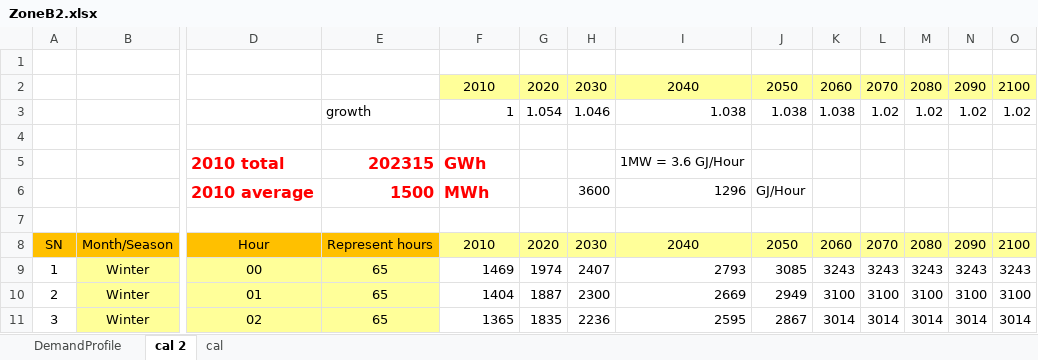
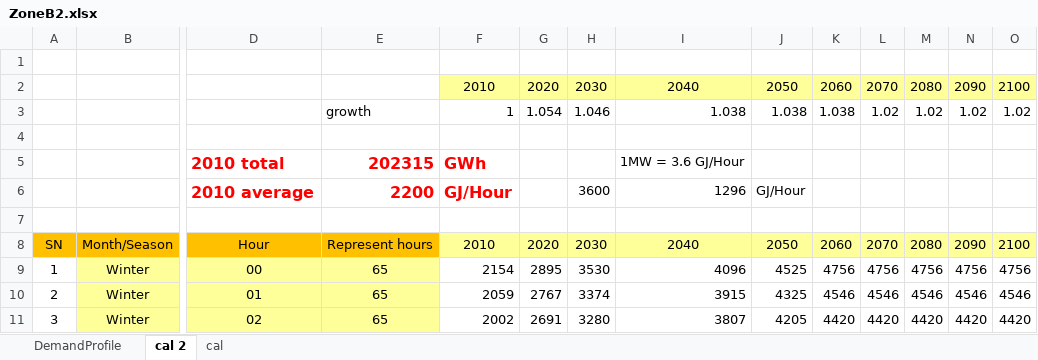
Before and after one commit to chengtachu/MUSE_PSM, an Excel workbook: Data/Input/Zone_DemandHeat/ZoneB2.xlsx, sheet cal 2, drawn as a sheet; only a part is shown, gaps mark what is left out; values as stored, in another font and other column widths than the file's, no borders; the diff covers the shown part only; the diff names each change by its address in the sheet, - before the commit and + after, or states it on an @@ line.

```diff
--- a/Data/Input/Zone_DemandHeat/ZoneB2.xlsx (sheet cal 2)
+++ b/Data/Input/Zone_DemandHeat/ZoneB2.xlsx (sheet cal 2)
-E6: 1500
+E6: 2200
-F6: MWh
+F6: GJ/Hour
-F9: 1469
+F9: 2154
-G9: 1974
+G9: 2895
-H9: 2407
+H9: 3530
-I9: 2793
+I9: 4096
-J9: 3085
+J9: 4525
-K9: 3243
+K9: 4756
-L9: 3243
+L9: 4756
-M9: 3243
+M9: 4756
-N9: 3243
+N9: 4756
-O9: 3243
+O9: 4756
-F10: 1404
+F10: 2059
-G10: 1887
+G10: 2767
-H10: 2300
+H10: 3374
-I10: 2669
+I10: 3915
-J10: 2949
+J10: 4325
-K10: 3100
+K10: 4546
-L10: 3100
+L10: 4546
-M10: 3100
+M10: 4546
-N10: 3100
+N10: 4546
-O10: 3100
+O10: 4546
-F11: 1365
+F11: 2002
-G11: 1835
+G11: 2691
-H11: 2236
+H11: 3280
-I11: 2595
+I11: 3807
-J11: 2867
+J11: 4205
-K11: 3014
+K11: 4420
-L11: 3014
+L11: 4420
-M11: 3014
+M11: 4420
-N11: 3014
+N11: 4420
-O11: 3014
+O11: 4420
```
Also changed, not shown: 1890 edited cells elsewhere in this sheet, sheet DemandProfile, Data/Assumption/Region_Cost/Region1.xlsx, Data/Assumption/Region_Tech/Region1.xlsx, 10 other files.
